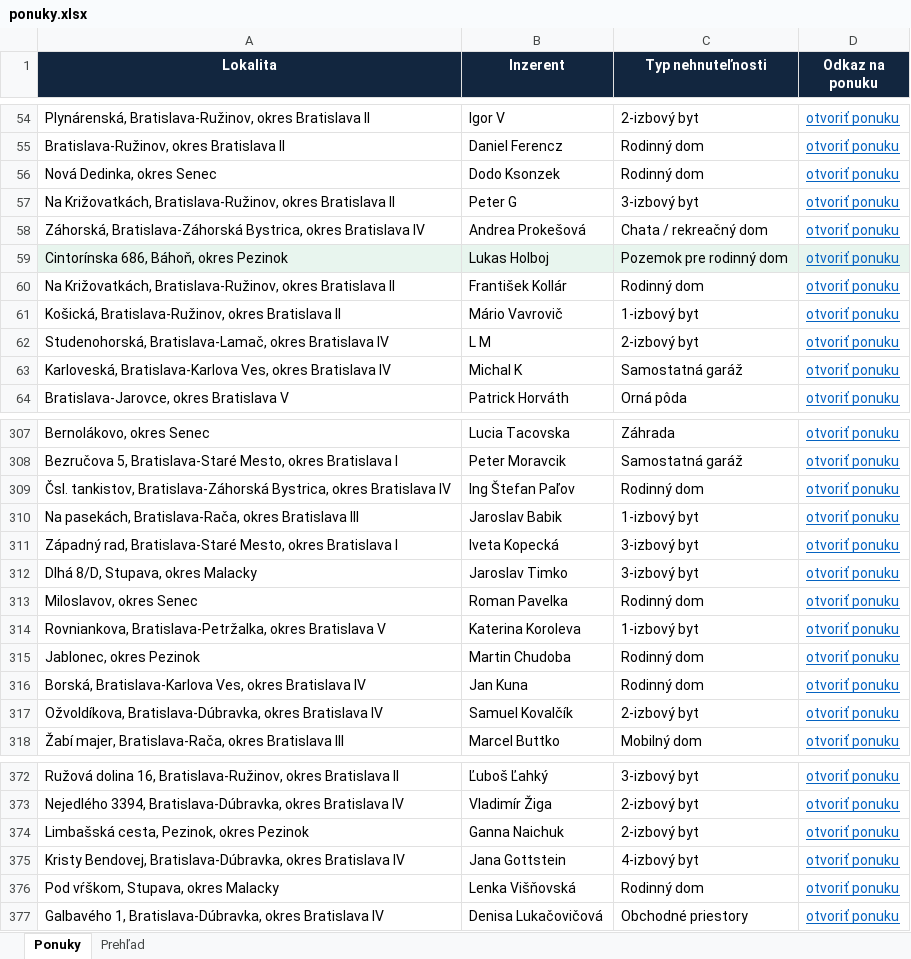
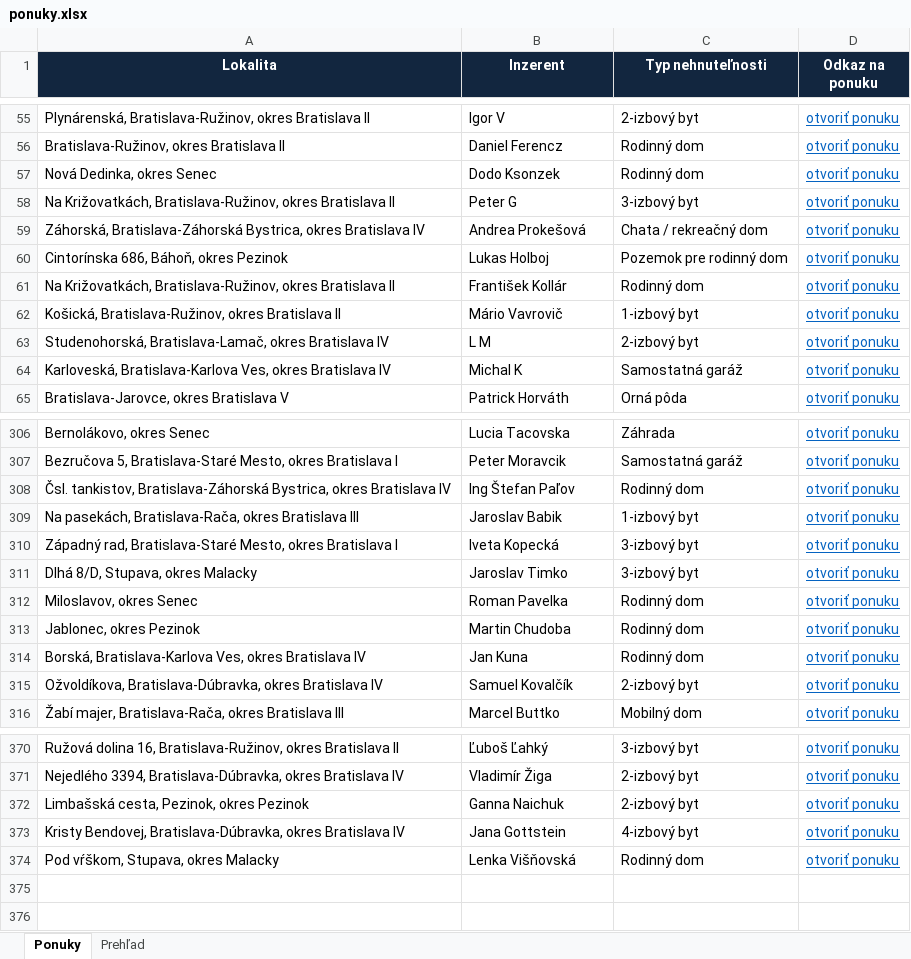
Before and after one commit to mrkubis-nest/nehnutelnosti-scraper, an Excel workbook: public/ponuky.xlsx, sheet Ponuky, drawn as a sheet; only a part is shown, gaps mark what is left out; values as stored, in another font and other column widths than the file's, no borders; removed rows and columns are numbered as before the commit, all else as after; the diff covers the shown part only; the diff names each change by its address in the sheet, - before the commit and + after, or states it on an @@ line.

```diff
--- a/public/ponuky.xlsx (sheet Ponuky)
+++ b/public/ponuky.xlsx (sheet Ponuky)
-A60:D60 fill: #E8F5EE
+A60:D60 fill: none
-row 314: Rovniankova, Bratislava-Petržalka, okres Bratislava V | Katerina Koroleva | 1-izbový byt | otvoriť ponuku
-row 377: Galbavého 1, Bratislava-Dúbravka, okres Bratislava IV | Denisa Lukačovičová | Obchodné priestory | otvoriť ponuku
```
Also changed, not shown: 2 added rows, 3 removed rows and cell formats elsewhere in this sheet, sheet Prehľad, 2 other files.
